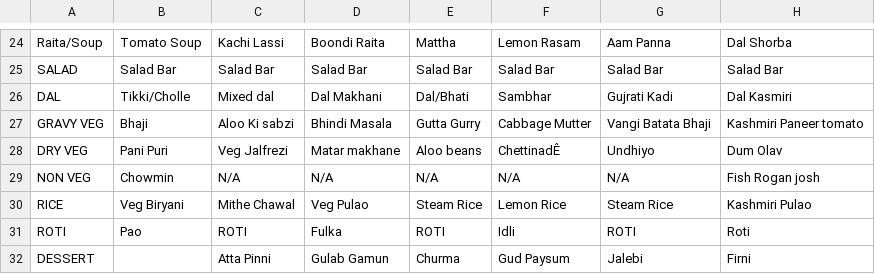
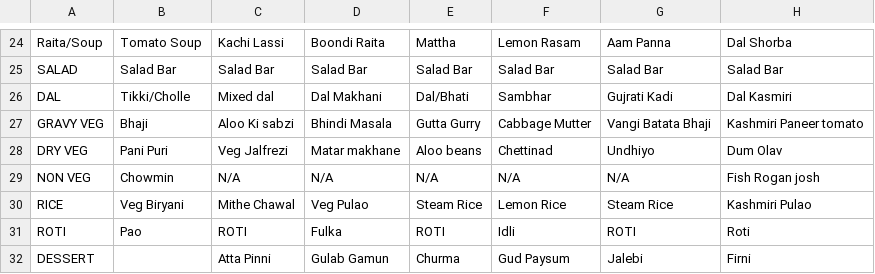
Before and after one commit to agdhruv/shuttle-bot, a CSV file: menu.csv, drawn as a sheet; only a part is shown, gaps mark what is left out; the diff names each change by its address in the sheet, - before the commit and + after, or states it on an @@ line.

```diff
--- a/menu.csv
+++ b/menu.csv
-F28: ChettinadÊ
+F28: Chettinad
```
Also changed, not shown: 1 other file.
